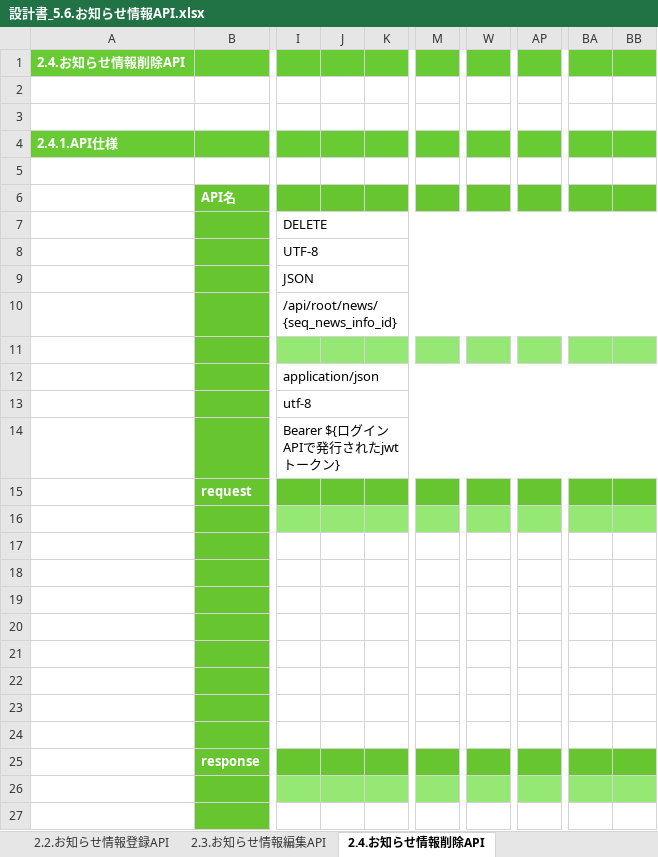
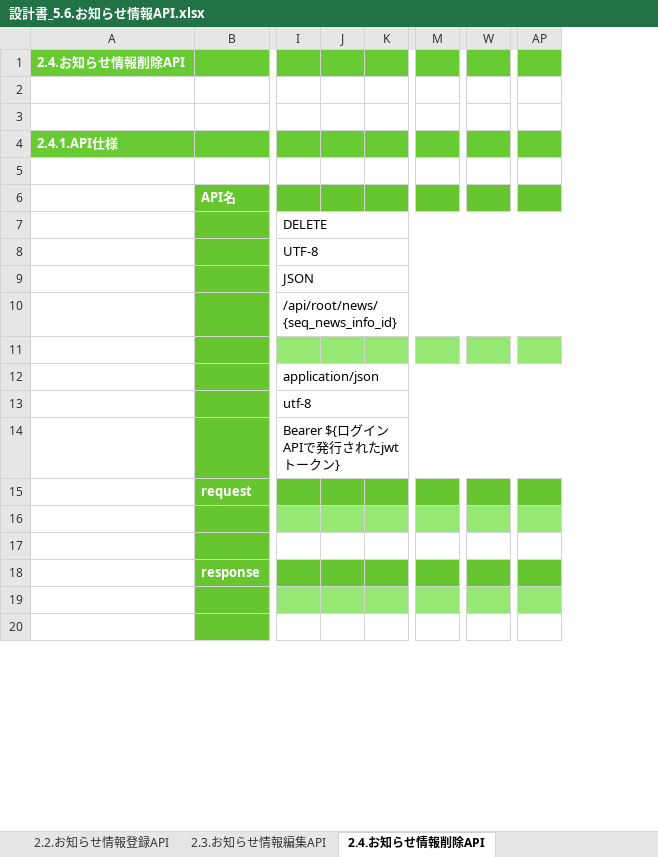
Before and after one commit to kohei-okazaki/work-3g, an Excel workbook: ha-asset/01_design/05_rootapi/設計書_5.6.お知らせ情報API.xlsx, sheet 2.4.お知らせ情報削除API, drawn as a sheet; only a part is shown, gaps mark what is left out; values as stored, in another font and other column widths than the file's, no borders; removed rows and columns are numbered as before the commit, all else as after; rows hold the shown columns only; the diff covers the shown part only; the diff names each change by its address in the sheet, - before the commit and + after, or states it on an @@ line.

Commit message:
no message

```diff
--- a/ha-asset/01_design/05_rootapi/設計書_5.6.お知らせ情報API.xlsx (sheet 2.4.お知らせ情報削除API)
+++ b/ha-asset/01_design/05_rootapi/設計書_5.6.お知らせ情報API.xlsx (sheet 2.4.お知らせ情報削除API)
-column J, empty
+column J, empty
-column M, empty
+column M, empty
-column W, empty
+column W, empty
-column AP, empty
+column AP, empty
-column BA, empty
-column BB, empty
-row 18: (empty)
-row 19: (empty)
-row 20: (empty)
-row 21: (empty)
-row 22: (empty)
-row 23: (empty)
-row 24: (empty)
```
Also changed, not shown: 13 added rows, 34 removed rows, 7 edited cells, cell formats and merged cells elsewhere in this sheet, sheet 2.3.お知らせ情報編集API.
